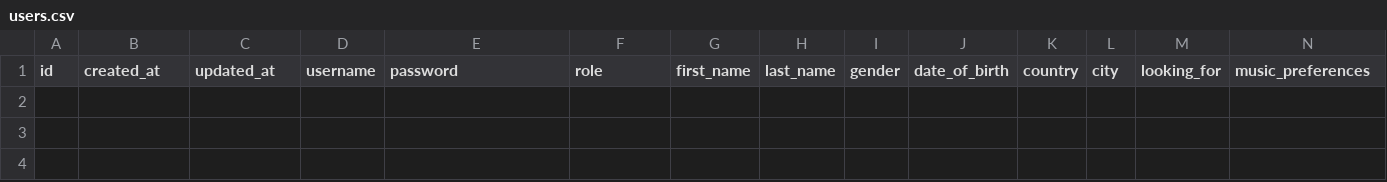
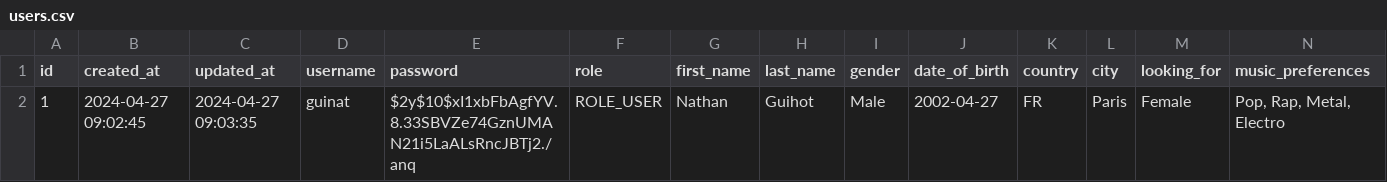
Before and after one commit to guinat/cytech-project-harmony-preing2-20232024, a CSV file: src/data/users.csv, drawn as a sheet; only a part is shown; rows hold the shown columns only; the diff names each change by its address in the sheet, - before the commit and + after, or states it on an @@ line.

```diff
--- a/src/data/users.csv
+++ b/src/data/users.csv
+row 2: 1 | 2024-04-27 09:02:45 | 2024-04-27 09:03:35 | guinat | $2y$10$xI1xbFbAgfYV.8.33SBVZe74GznUMAN21i5LaALsRncJBTj2./anq | ROLE_USER | Nathan | Guihot | Male | 2002-04-27 | FR | Paris | Female | Pop, Rap, Metal, Electro
```
Also changed, not shown: 8 other files.
